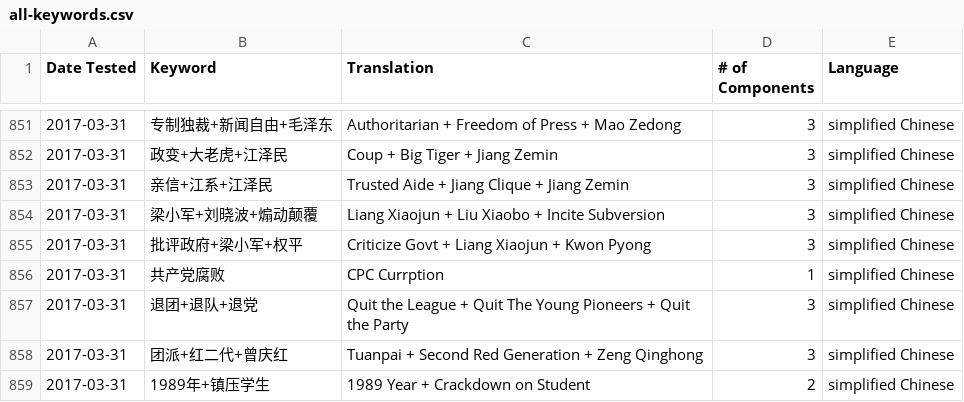
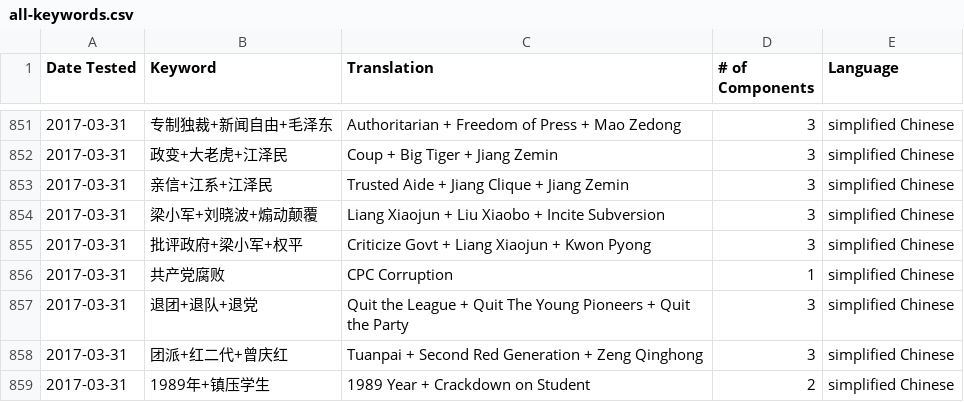
Before and after one commit to citizenlab/chat-censorship, a CSV file: wechat/709crackdown/all-keywords.csv, drawn as a sheet; only a part is shown, gaps mark what is left out.

Commit message:
Typo
At least I presume you didn't test misspelled words?

```diff
--- a/wechat/709crackdown/all-keywords.csv
+++ b/wechat/709crackdown/all-keywords.csv
@@ -855,3 +855,3 @@ Date Tested,Keyword,Translation,# of Components,Language
 2017-03-31,批评政府+梁小军+权平,Criticize Govt + Liang Xiaojun + Kwon Pyong,3,simplified Chinese
-2017-03-31,共产党腐败,CPC Currption,1,simplified Chinese
+2017-03-31,共产党腐败,CPC Corruption,1,simplified Chinese
 2017-03-31,退团+退队+退党,Quit the League + Quit The Young Pioneers + Quit the Party,3,simplified Chinese
```
